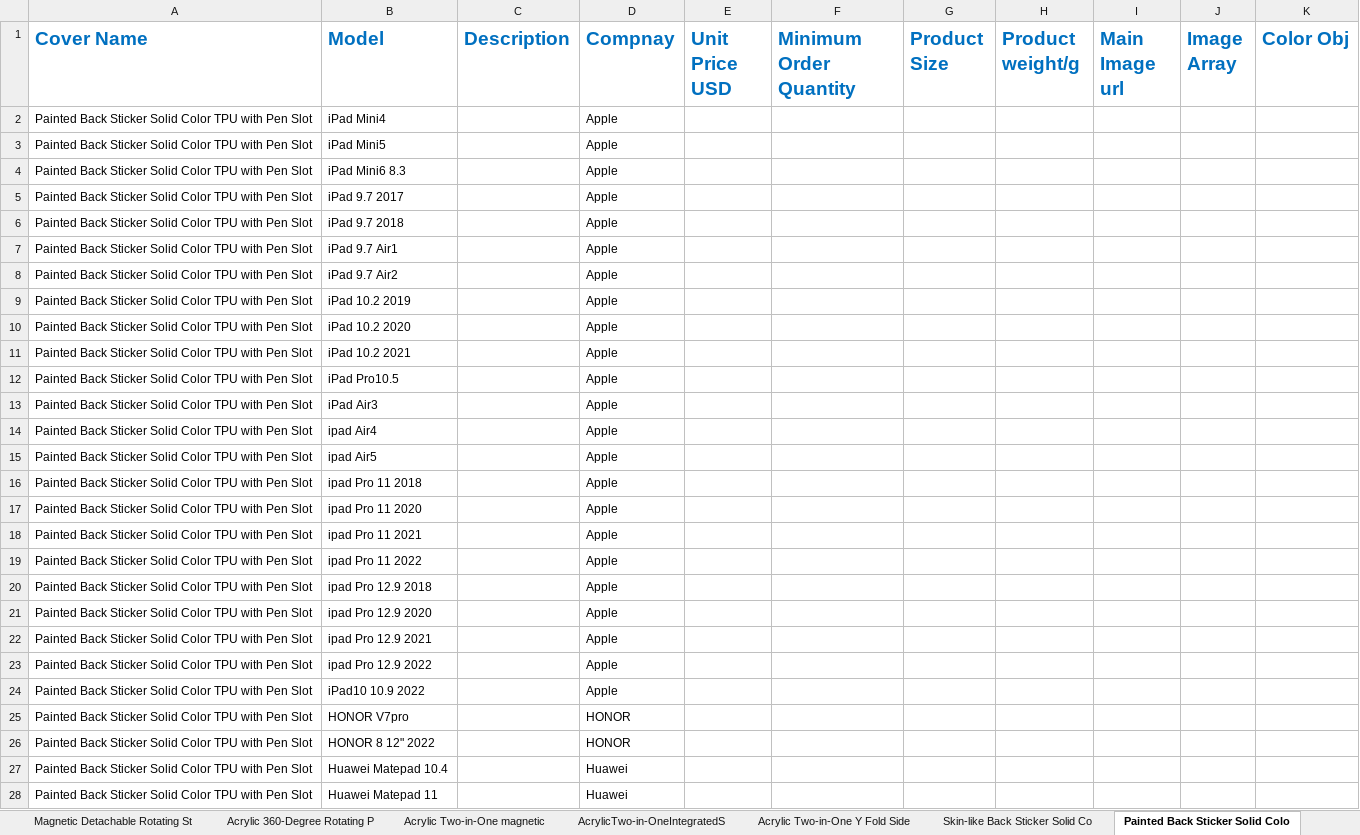
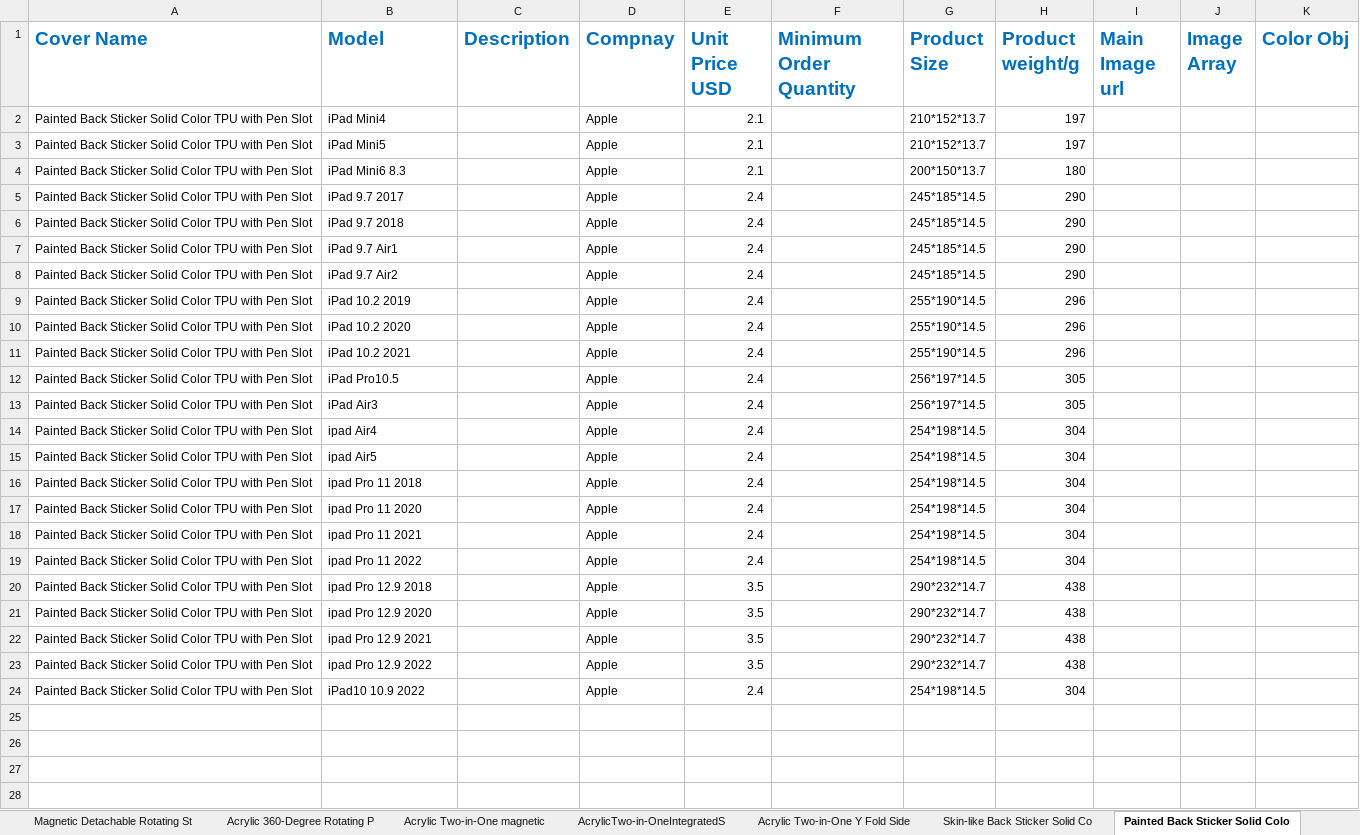
Before and after one commit to Antor1155/chao-Kai-qi-backend, an Excel workbook: ChaoKaiQiProducts.xlsx, sheet Painted Back Sticker Solid Colo, drawn as a sheet; only a part is shown; values as stored, in another font and other column widths than the file's, no borders; the diff covers the shown part only; the diff names each change by its address in the sheet, - before the commit and + after, or states it on an @@ line.

Commit message:
acrylicTwo-in-oneMagnetic apple colors corrected

```diff
--- a/ChaoKaiQiProducts.xlsx (sheet Painted Back Sticker Solid Colo)
+++ b/ChaoKaiQiProducts.xlsx (sheet Painted Back Sticker Solid Colo)
-E2:E4 (Unit Price USD): (empty)
+E2:E4 (Unit Price USD): 2.1
-G2:G3 (Product Size): (empty)
+G2:G3 (Product Size): 210*152*13.7
-H2:H3 (Product weight/g): (empty)
+H2:H3 (Product weight/g): 197
-G4 (Product Size): (empty)
+G4 (Product Size): 200*150*13.7
-H4 (Product weight/g): (empty)
+H4 (Product weight/g): 180
-E5:E19 (Unit Price USD): (empty)
+E5:E19 (Unit Price USD): 2.4
-G5:G8 (Product Size): (empty)
+G5:G8 (Product Size): 245*185*14.5
-H5:H8 (Product weight/g): (empty)
+H5:H8 (Product weight/g): 290
-G9:G11 (Product Size): (empty)
+G9:G11 (Product Size): 255*190*14.5
-H9:H11 (Product weight/g): (empty)
+H9:H11 (Product weight/g): 296
-G12:G13 (Product Size): (empty)
+G12:G13 (Product Size): 256*197*14.5
-H12:H13 (Product weight/g): (empty)
+H12:H13 (Product weight/g): 305
-G14:G19 (Product Size): (empty)
+G14:G19 (Product Size): 254*198*14.5
-H14:H19 (Product weight/g): (empty)
+H14:H19 (Product weight/g): 304
-E20:E23 (Unit Price USD): (empty)
+E20:E23 (Unit Price USD): 3.5
-G20:G23 (Product Size): (empty)
+G20:G23 (Product Size): 290*232*14.7
-H20:H23 (Product weight/g): (empty)
+H20:H23 (Product weight/g): 438
-E24 (Unit Price USD): (empty)
+E24 (Unit Price USD): 2.4
-G24 (Product Size): (empty)
+G24 (Product Size): 254*198*14.5
-H24 (Product weight/g): (empty)
+H24 (Product weight/g): 304
-row 25: Painted Back Sticker Solid Color TPU with Pen Slot | HONOR V7pro |  | HONOR
-row 26: Painted Back Sticker Solid Color TPU with Pen Slot | HONOR 8 12" 2022 |  | HONOR
-row 27: Painted Back Sticker Solid Color TPU with Pen Slot | Huawei Matepad 10.4 |  | Huawei
-row 28: Painted Back Sticker Solid Color TPU with Pen Slot | Huawei Matepad 11 |  | Huawei
```
Also changed, not shown: 35 removed rows elsewhere in this sheet, sheet Solid Color TPU Side Sticker wi, sheet Skin-like PC Side S, sheet Skin-like transparent pen slot, sheet Snowflake Pattern Anti-drop Tra, sheet Skin-like Back Sticker Solid Co, 1 other file.
